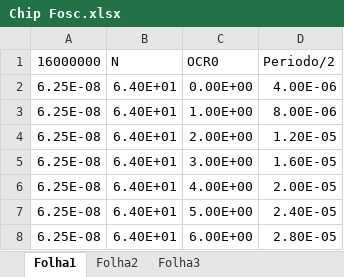
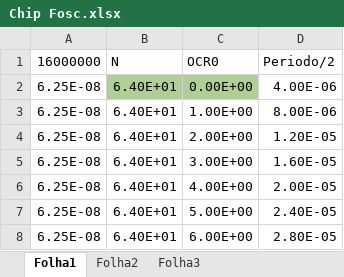
Before and after one commit to sergio1020881/LABSIS20202021, an Excel workbook: Relatorio_1/Chip Fosc.xlsx, sheet Folha1, drawn as a sheet; only a part is shown; values as stored, in another font and other column widths than the file's, no borders; the diff names each change by its address in the sheet, - before the commit and + after, or states it on an @@ line.

```diff
--- a/Relatorio_1/Chip Fosc.xlsx (sheet Folha1)
+++ b/Relatorio_1/Chip Fosc.xlsx (sheet Folha1)
-B2:C2 fill: none
+B2:C2 fill: #AFD095
```
Also changed, not shown: 57 other files.
